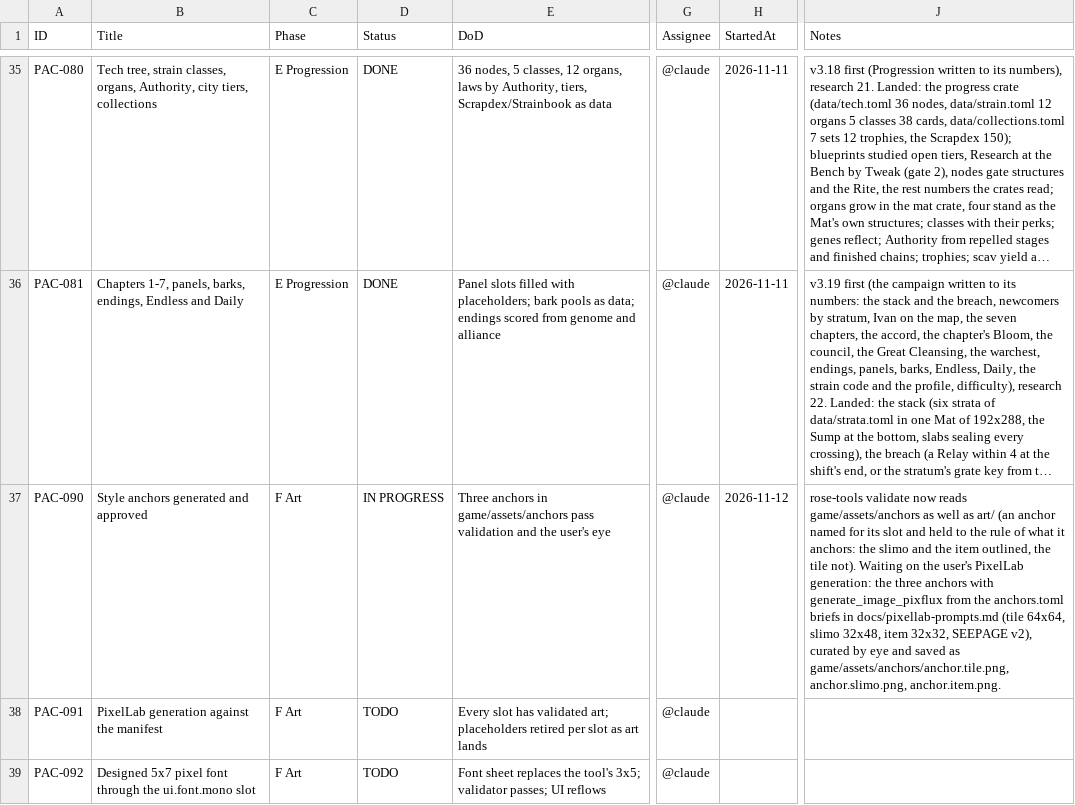
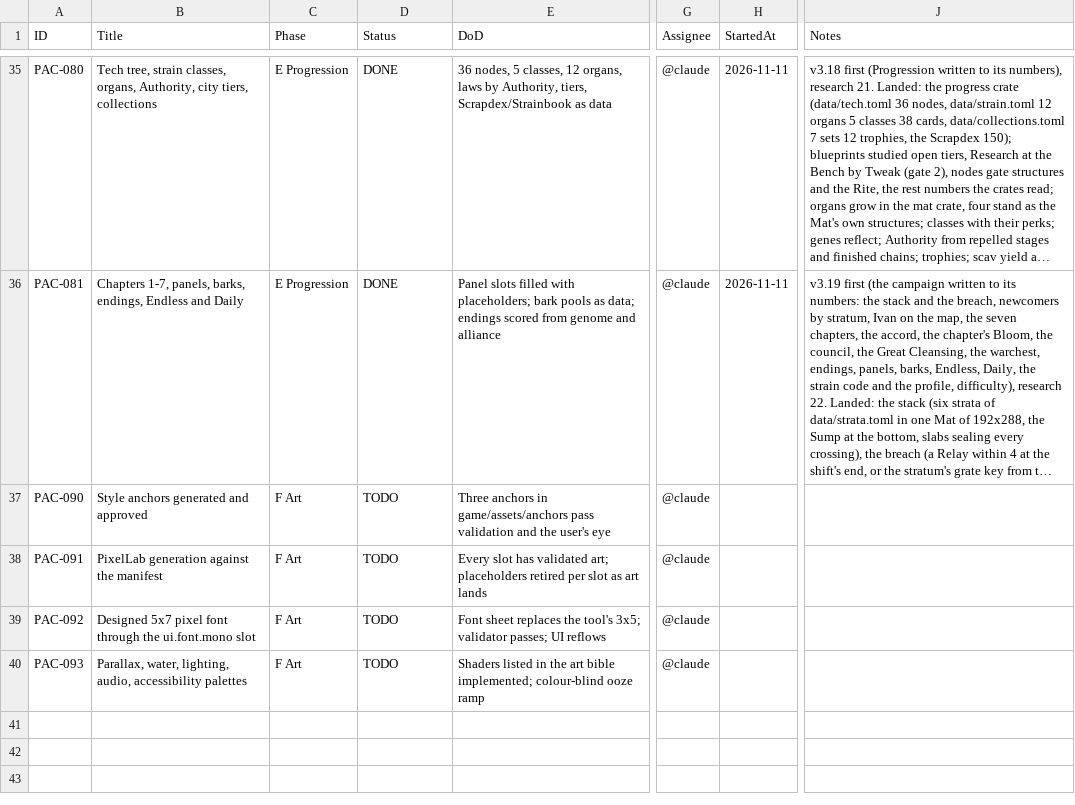
Before and after one commit to deadcoast/Cyberpunk-ROSE, a CSV file: todo.PACER.csv, drawn as a sheet; only a part is shown, gaps mark what is left out; the shorter side is filled out with more unchanged rows; long unchanged cells end in …; the diff names each change by its address in the sheet, - before the commit and + after, or states it on an @@ line.

```diff
--- a/todo.PACER.csv
+++ b/todo.PACER.csv
-D37 (Status): IN PROGRESS
+D37 (Status): TODO
-H37 (StartedAt): 2026-11-12
+H37 (StartedAt): (empty)
-J37 (Notes): rose-tools validate now reads game/assets/anchors as well as art/ (an anchor named for its slot and held to the rule of what it anchors: the slimo and the item outlined, the tile not). Waiting on the user's PixelLab generation: the three anchors with generate_image_pixflux from the anchors.toml briefs in docs/pixellab-prompts.md (tile 64x64, slimo 32x48, item 32x32, SEEPAGE v2), curated by eye and saved as game/assets/anchors/anchor.tile.png, anchor.slimo.png, anchor.item.png.
+J37 (Notes): (empty)
```
Also changed, not shown: 3 other files.
